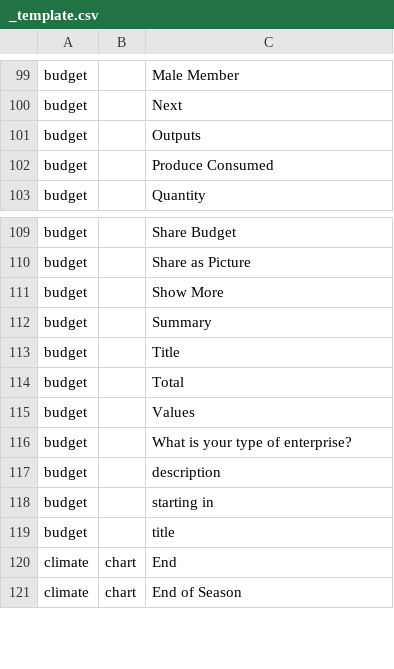
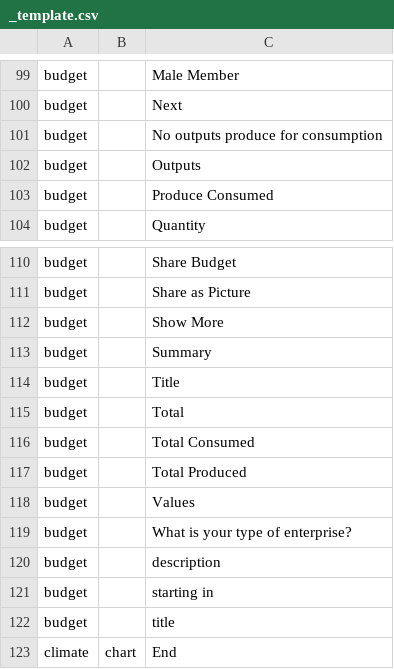
Before and after one commit to e-picsa/picsa-apps, a CSV file: libs/i18n/templates/_template.csv, drawn as a sheet; only a part is shown, gaps mark what is left out; the shorter side is filled out with more unchanged rows; the diff names each change by its address in the sheet, - before the commit and + after, or states it on an @@ line.

Commit message:
feat: produce consumed editor

```diff
--- a/libs/i18n/templates/_template.csv
+++ b/libs/i18n/templates/_template.csv
+row 101: budget |  | No outputs produce for consumption
+row 116: budget |  | Total Consumed
+row 117: budget |  | Total Produced
```
Also changed, not shown: 14 other files.
